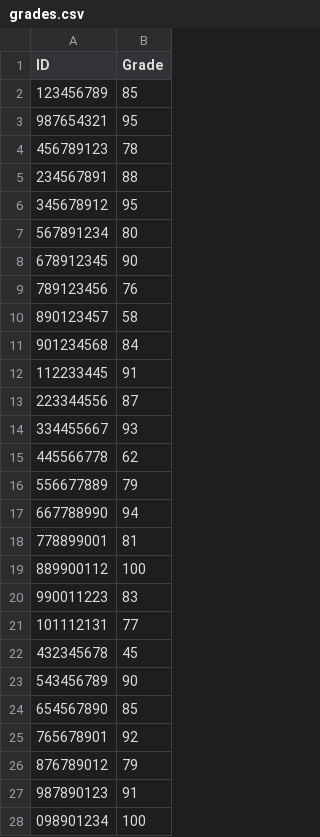
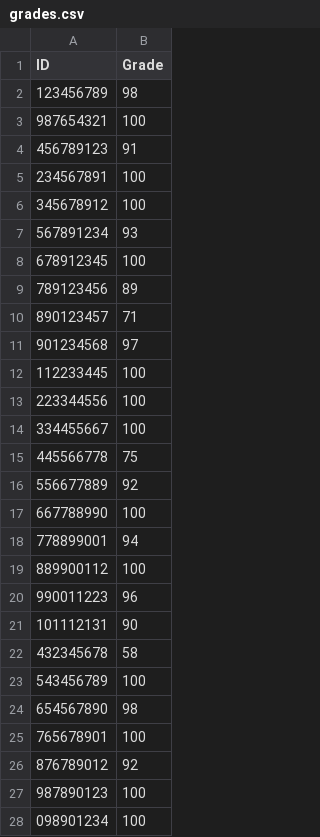
Before and after one commit to nofsafiah-pixel/ex1.lesson4, a CSV file: grades.csv, drawn as a sheet; only a part is shown; the diff covers the shown part only.

Commit message:
Step 6: Table updates dynamically only when the bonus value changes.

```diff
--- a/grades.csv
+++ b/grades.csv
@@ -1,28 +1,28 @@
 ID,Grade
-123456789,85
-987654321,95
-456789123,78
-234567891,88
-345678912,95
-567891234,80
-678912345,90
-789123456,76
-890123457,58
-901234568,84
-112233445,91
-223344556,87
-334455667,93
-445566778,62
-556677889,79
-667788990,94
-778899001,81
+123456789,98
+987654321,100
+456789123,91
+234567891,100
+345678912,100
+567891234,93
+678912345,100
+789123456,89
+890123457,71
+901234568,97
+112233445,100
+223344556,100
+334455667,100
+445566778,75
+556677889,92
+667788990,100
+778899001,94
 889900112,100
-990011223,83
-101112131,77
-432345678,45
-543456789,90
-654567890,85
-765678901,92
-876789012,79
-987890123,91
+990011223,96
+101112131,90
+432345678,58
+543456789,100
+654567890,98
+765678901,100
+876789012,92
+987890123,100
 098901234,100
```
Also changed, not shown: 2 edited cells elsewhere in this file, 5 other files.
